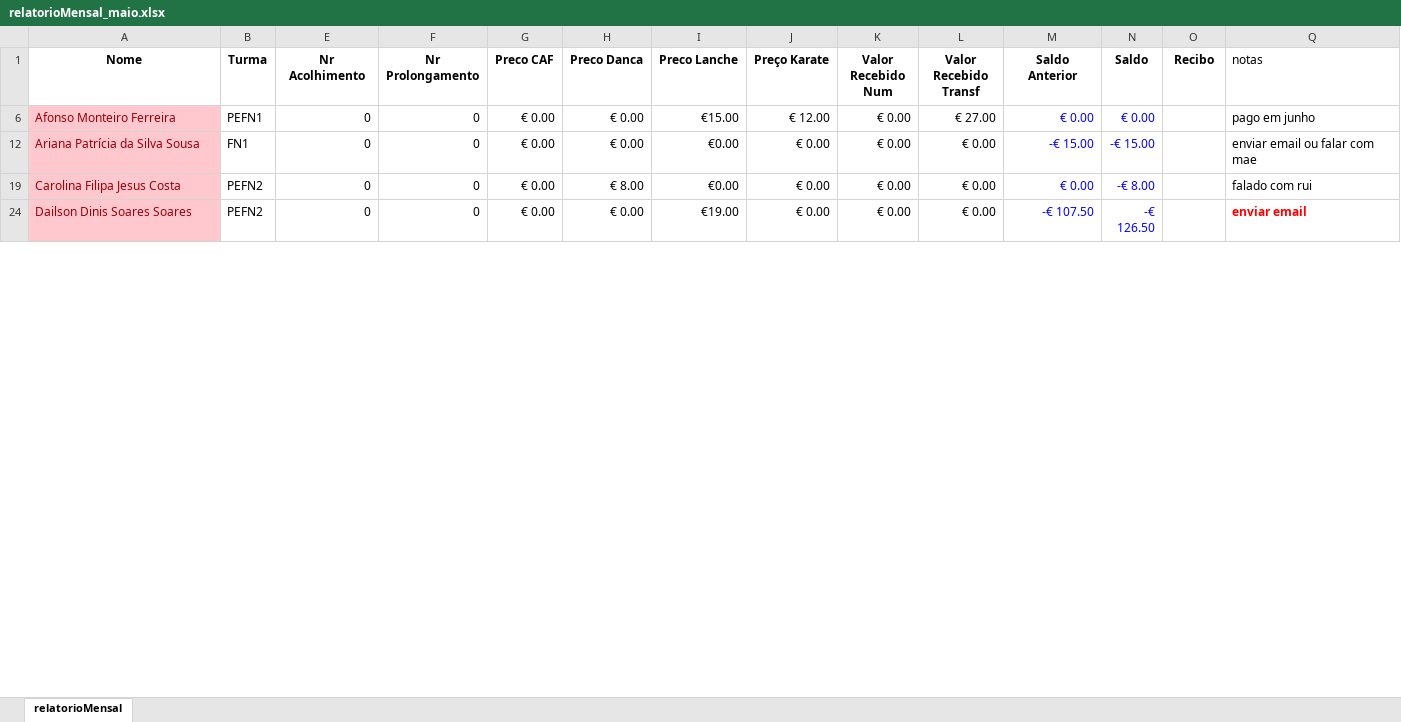
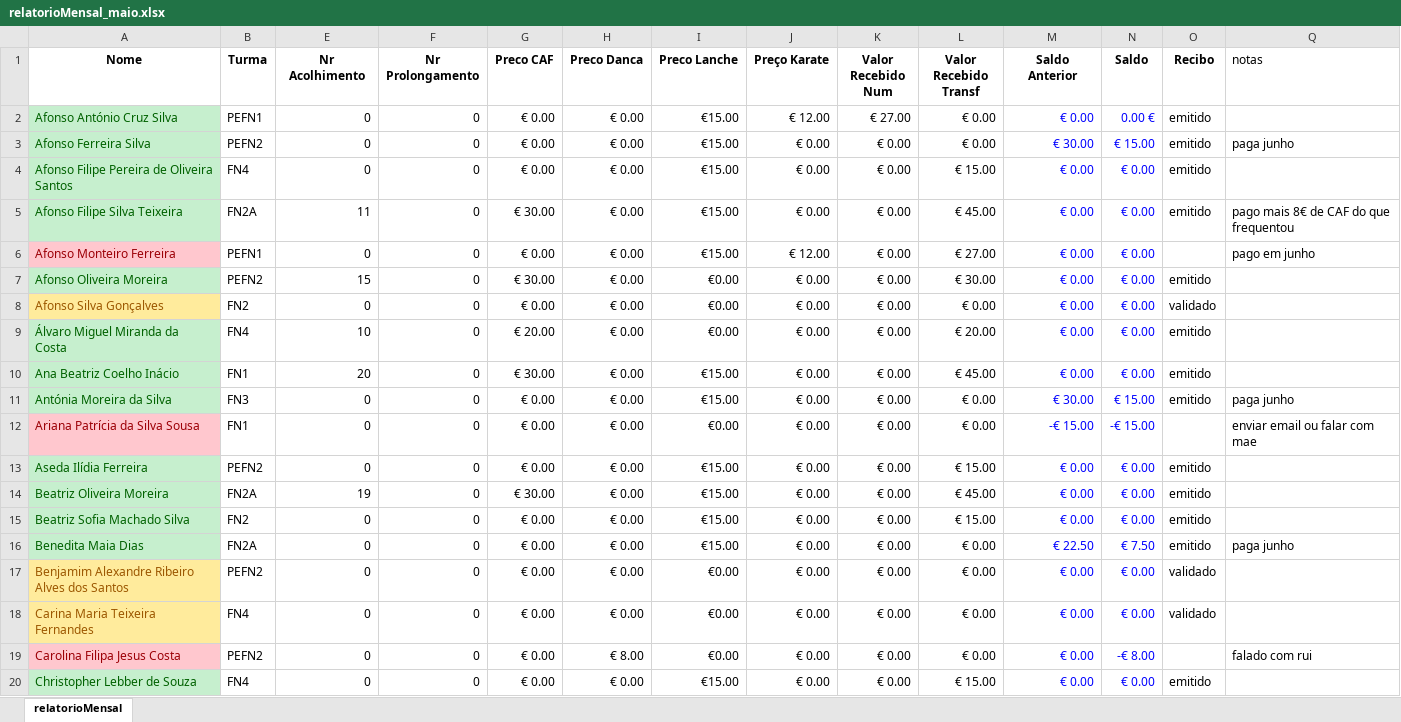
Before and after one commit to Boliveira2/School, an Excel workbook: GestorReceitas/Maio/relatorioMensal_maio.xlsx, sheet relatorioMensal, drawn as a sheet; only a part is shown; the shorter side is filled out with more unchanged rows; values as stored, in another font and other column widths than the file's, no borders; charts and pictures and conditional formats not drawn; the diff covers the shown part only; the diff names each change by its address in the sheet, - before the commit and + after, or states it on an @@ line.

```diff
--- a/GestorReceitas/Maio/relatorioMensal_maio.xlsx (sheet relatorioMensal)
+++ b/GestorReceitas/Maio/relatorioMensal_maio.xlsx (sheet relatorioMensal)
+row 2: Afonso António Cruz Silva | PEFN1 | 0 | 0 | € 0.00 | € 0.00 | €15.00 | € 12.00 | € 27.00 | € 0.00 | € 0.00 | 0.00 € | emitido
@@ row 3 unhidden: Afonso Ferreira Silva | PEFN2 | 0 | 0 | € 0.00 | € 0.00 | €15.00 | € 0.00 | € 0.00 | € 0.00 | € 30.00 | € 15.00 | emitido | paga junho @@
@@ row 4 unhidden: Afonso Filipe Pereira de Oliveira Santos | FN4 | 0 | 0 | € 0.00 | € 0.00 | €15.00 | € 0.00 | € 0.00 | € 15.00 | € 0.00 | € 0.00 | emitido @@
@@ row 5 unhidden: Afonso Filipe Silva Teixeira | FN2A | 11 | 0 | € 30.00 | € 0.00 | €15.00 | € 0.00 | € 0.00 | € 45.00 | € 0.00 | € 0.00 | emitido | pago mais 8€ de CAF do que frequentou @@
@@ row 7 unhidden: Afonso Oliveira Moreira | PEFN2 | 15 | 0 | € 30.00 | € 0.00 | €0.00 | € 0.00 | € 0.00 | € 30.00 | € 0.00 | € 0.00 | emitido @@
@@ row 8 unhidden: Afonso Silva Gonçalves | FN2 | 0 | 0 | € 0.00 | € 0.00 | €0.00 | € 0.00 | € 0.00 | € 0.00 | € 0.00 | € 0.00 | validado @@
@@ row 9 unhidden: Álvaro Miguel Miranda da Costa | FN4 | 10 | 0 | € 20.00 | € 0.00 | €0.00 | € 0.00 | € 0.00 | € 20.00 | € 0.00 | € 0.00 | emitido @@
@@ row 10 unhidden: Ana Beatriz Coelho Inácio | FN1 | 20 | 0 | € 30.00 | € 0.00 | €15.00 | € 0.00 | € 0.00 | € 45.00 | € 0.00 | € 0.00 | emitido @@
@@ row 11 unhidden: Antónia Moreira da Silva | FN3 | 0 | 0 | € 0.00 | € 0.00 | €15.00 | € 0.00 | € 0.00 | € 0.00 | € 30.00 | € 15.00 | emitido | paga junho @@
@@ row 13 unhidden: Aseda Ilídia Ferreira | PEFN2 | 0 | 0 | € 0.00 | € 0.00 | €15.00 | € 0.00 | € 0.00 | € 15.00 | € 0.00 | € 0.00 | emitido @@
@@ row 14 unhidden: Beatriz Oliveira Moreira | FN2A | 19 | 0 | € 30.00 | € 0.00 | €15.00 | € 0.00 | € 0.00 | € 45.00 | € 0.00 | € 0.00 | emitido @@
@@ row 15 unhidden: Beatriz Sofia Machado Silva | FN2 | 0 | 0 | € 0.00 | € 0.00 | €15.00 | € 0.00 | € 0.00 | € 15.00 | € 0.00 | € 0.00 | emitido @@
@@ row 16 unhidden: Benedita Maia Dias | FN2A | 0 | 0 | € 0.00 | € 0.00 | €15.00 | € 0.00 | € 0.00 | € 0.00 | € 22.50 | € 7.50 | emitido | paga junho @@
@@ row 17 unhidden: Benjamim Alexandre Ribeiro Alves dos Santos | PEFN2 | 0 | 0 | € 0.00 | € 0.00 | €0.00 | € 0.00 | € 0.00 | € 0.00 | € 0.00 | € 0.00 | validado @@
@@ row 18 unhidden: Carina Maria Teixeira Fernandes | FN4 | 0 | 0 | € 0.00 | € 0.00 | €0.00 | € 0.00 | € 0.00 | € 0.00 | € 0.00 | € 0.00 | validado @@
@@ row 20 unhidden: Christopher Lebber de Souza | FN4 | 0 | 0 | € 0.00 | € 0.00 | €15.00 | € 0.00 | € 0.00 | € 15.00 | € 0.00 | € 0.00 | emitido @@
```
Also changed, not shown: 99 hidden or unhidden rows and 29 edited cells elsewhere in this sheet, GestorReceitas/Abril/relatorioMensal_abril.xlsx, GestorReceitas/Fevereiro/relatorioMensal_fevereiro.xlsx, 3 other files.
